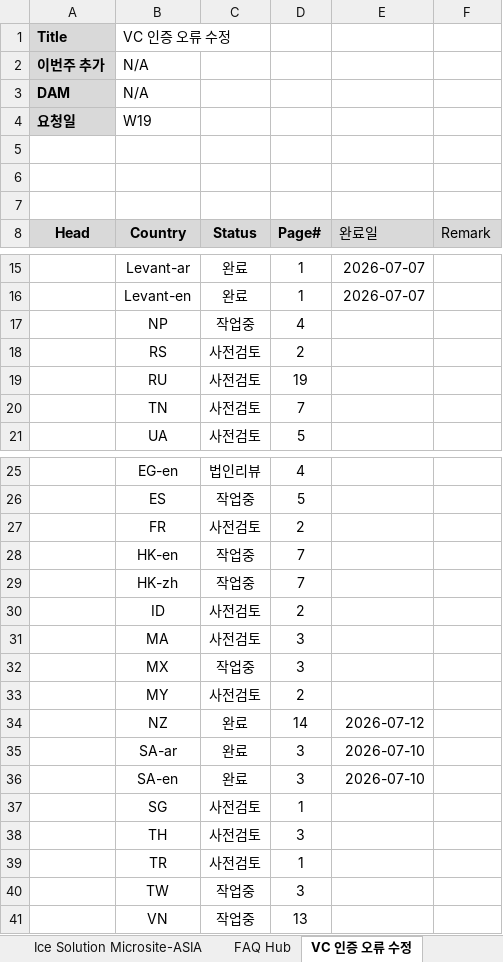
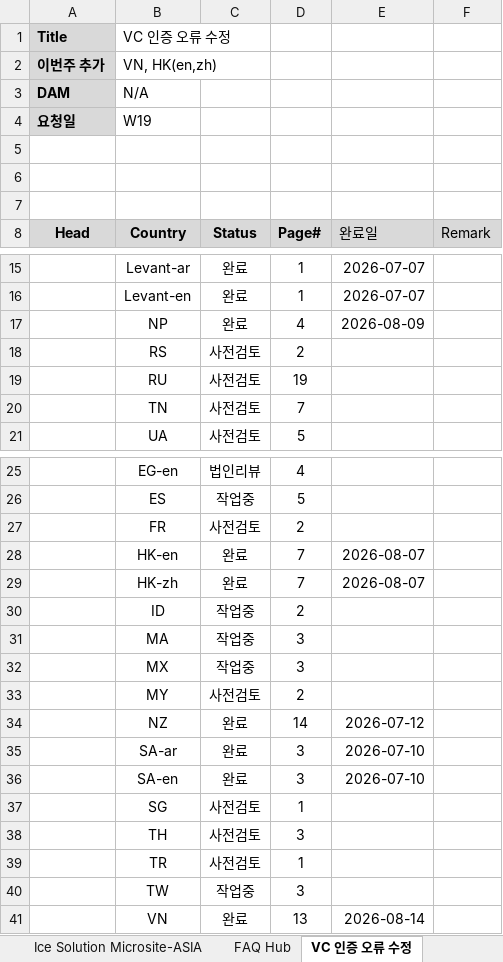
Before and after one commit to towdew/hs-dashboard, an Excel workbook: hs/Global Request.xlsx, sheet VC 인증 오류 수정, drawn as a sheet; only a part is shown, gaps mark what is left out; values as stored, in another font and other column widths than the file's, no borders; charts and pictures not drawn; the diff names each change by its address in the sheet, - before the commit and + after, or states it on an @@ line.

```diff
--- a/hs/Global Request.xlsx (sheet VC 인증 오류 수정)
+++ b/hs/Global Request.xlsx (sheet VC 인증 오류 수정)
-B2 (Country): N/A
+B2 (Country): VN, HK(en,zh)
-C17 (Status): 작업중
+C17 (Status): 완료
-E17 (완료일): (empty)
+E17 (완료일): 2026-08-09
-C28:C29 (Status): 작업중
+C28:C29 (Status): 완료
-E28:E29 (완료일): (empty)
+E28:E29 (완료일): 2026-08-07
-C30:C31 (Status): 사전검토
+C30:C31 (Status): 작업중
-C41 (Status): 작업중
+C41 (Status): 완료
-E41 (완료일): (empty)
+E41 (완료일): 2026-08-14
```
Also changed, not shown: sheet Ice Solution Microsite, sheet Ice Solution Microsite-ASIA, sheet LG Experience Articles, sheet MWO PLP FAQ, sheet Reliable Microsite, sheet FAQ Hub, 1 more sheet, charts or pictures.
